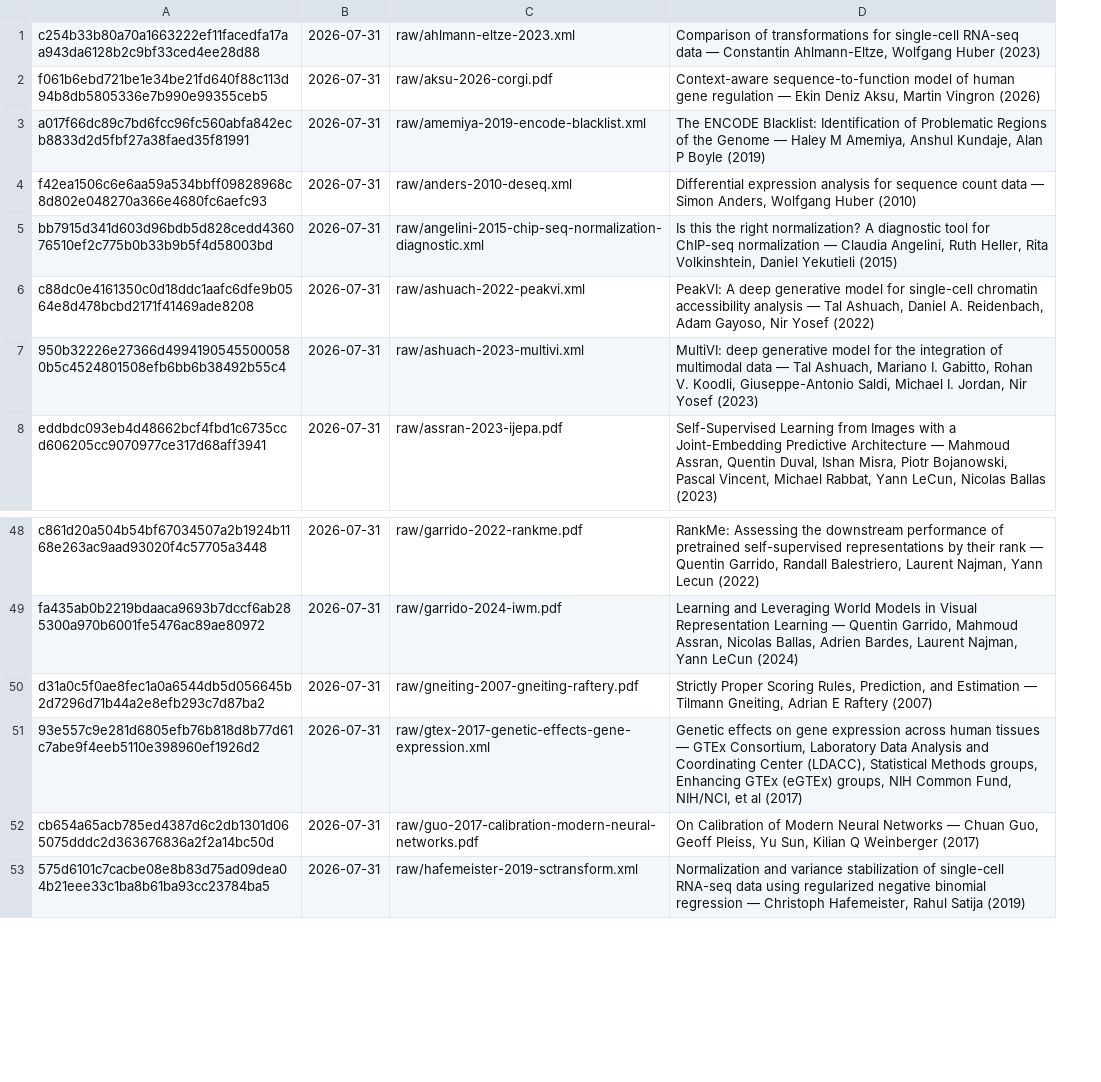
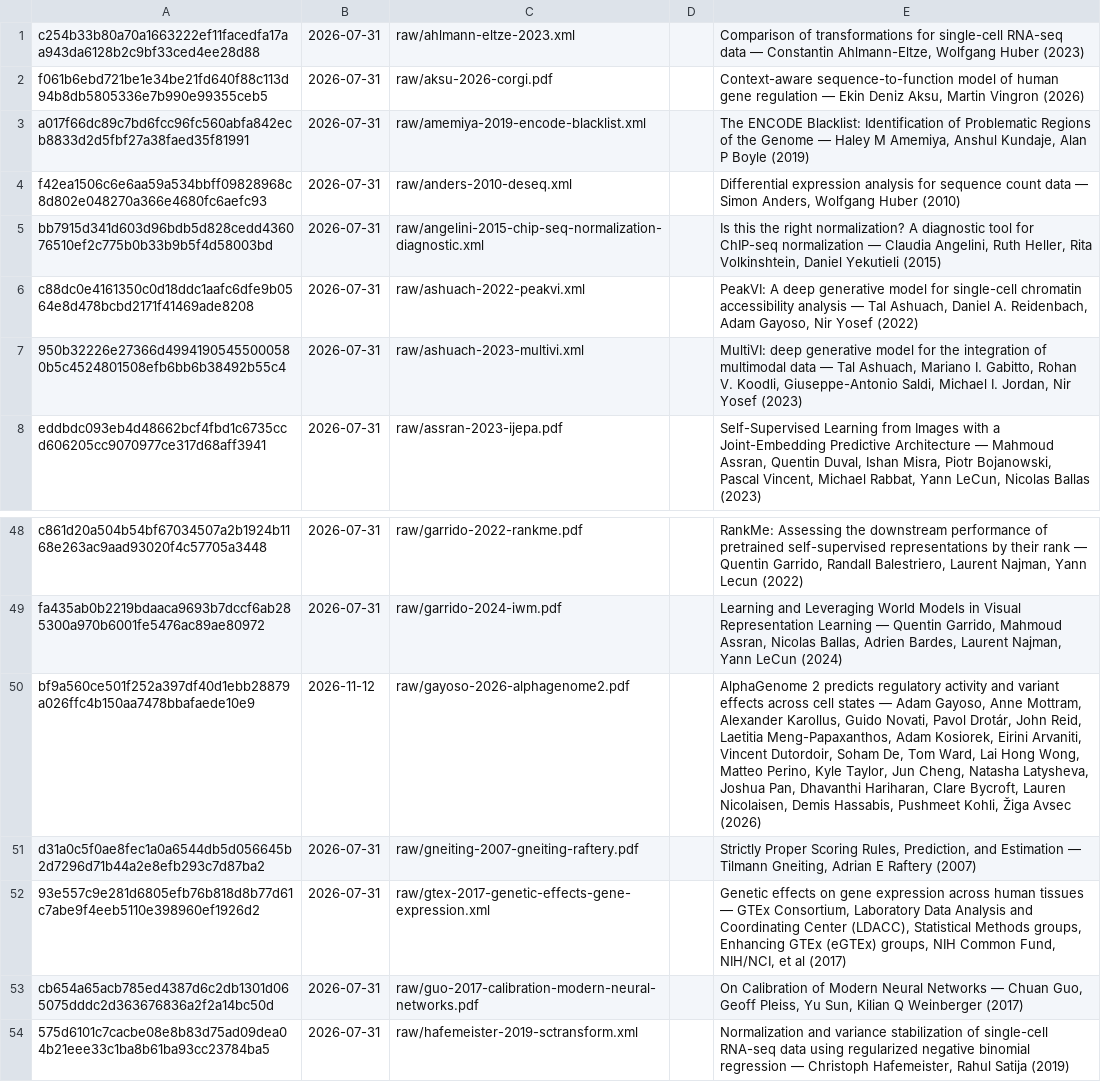
Before and after one commit to mehdiforoozandeh/CANDII, a TSV file: cruxvault/wiki/.sources.tsv, drawn as a sheet; only a part is shown, gaps mark what is left out; the diff names each change by its address in the sheet, - before the commit and + after, or states it on an @@ line.

```diff
--- a/cruxvault/wiki/.sources.tsv
+++ b/cruxvault/wiki/.sources.tsv
+column D, empty
+row 50: bf9a560ce501f252a397df40d1ebb28879a026ffc4b150aa7478bbafaede10e9 | 2026-11-12 | raw/gayoso-2026-alphagenome2.pdf |  | AlphaGenome 2 predicts regulatory activity and variant effects across cell states — Adam Gayoso, Anne Mottram, Alexander Karollus, Guido Novati, Pavol Drotár, John Reid, Laetitia Meng-Papaxanthos, Adam Kosiorek, Eirini Arvaniti, Vincent Dutordoir, Soham De, Tom Ward, Lai Hong Wong, Matteo Perino, Kyle Taylor, Jun Cheng, Natasha Latysheva, Joshua Pan, Dhavanthi Hariharan, Clare Bycroft, Lauren Nicolaisen, Demis Hassabis, Pushmeet Kohli, Žiga Avsec (2026)
```
Also changed, not shown: 9 other files.
